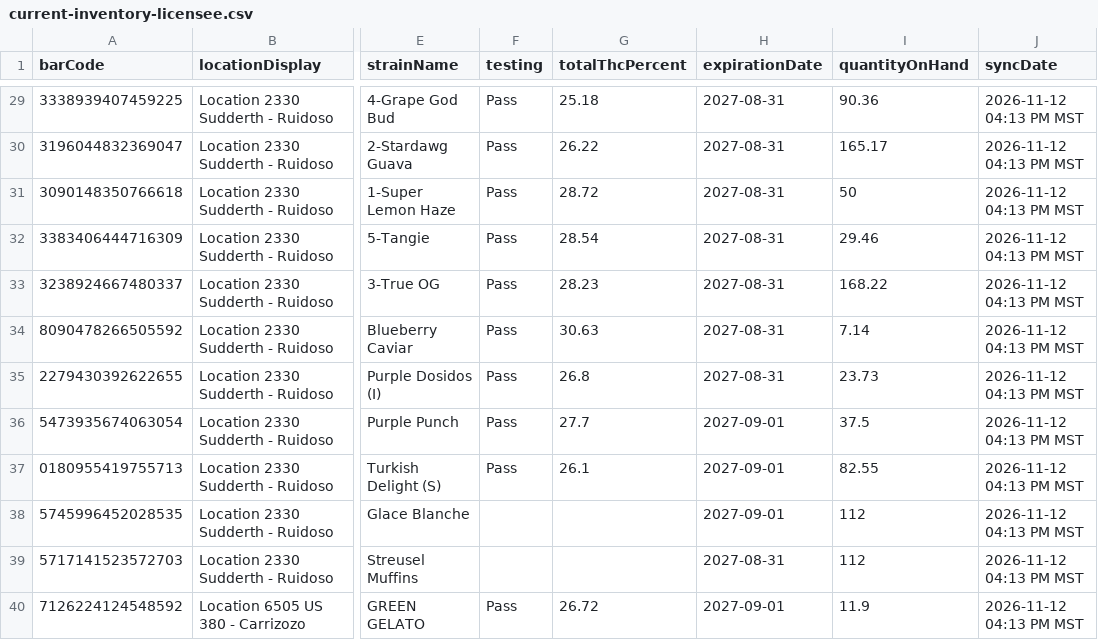
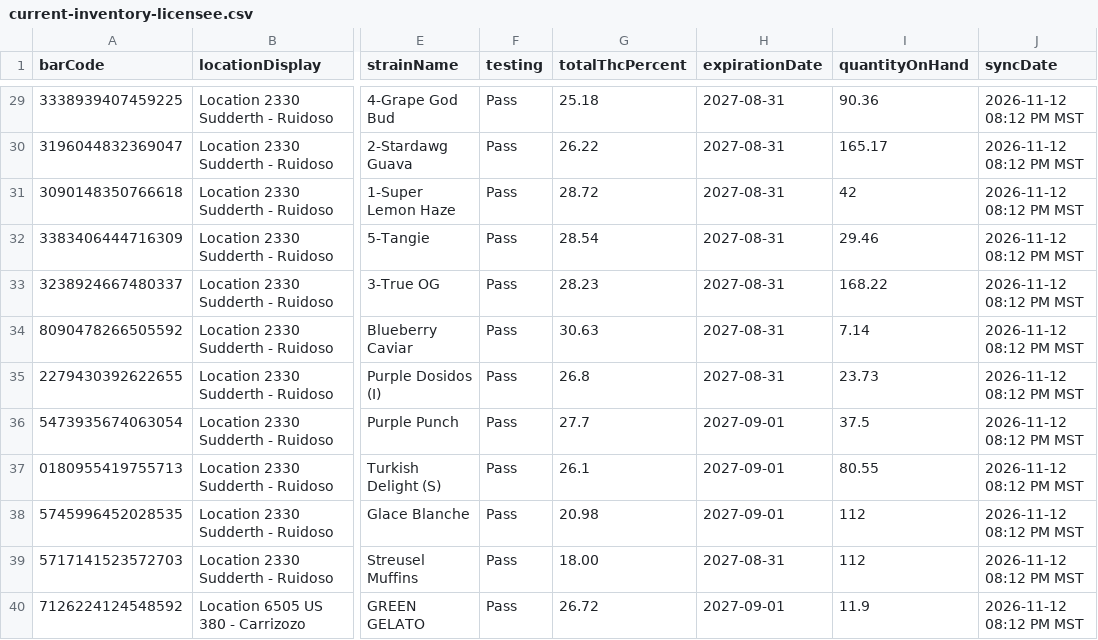
Before and after one commit to thefixinhixon/fixinhixon, a CSV file: tools/current-inventory-licensee.csv, drawn as a sheet; only a part is shown, gaps mark what is left out; the diff covers the shown part only; the diff names each change by its address in the sheet, - before the commit and + after, or states it on an @@ line.

Commit message:
Label generator: BioTrack deli stock sync 2026-11-12 08:12 PM MST (49 lots)

```diff
--- a/tools/current-inventory-licensee.csv
+++ b/tools/current-inventory-licensee.csv
-J29:J40 (syncDate): 2026-11-12 04:13 PM MST
+J29:J40 (syncDate): 2026-11-12 08:12 PM MST
-I31 (quantityOnHand): 50
+I31 (quantityOnHand): 42
-I37 (quantityOnHand): 82.55
+I37 (quantityOnHand): 80.55
-F38:F39 (testing): (empty)
+F38:F39 (testing): Pass
-G38 (totalThcPercent): (empty)
+G38 (totalThcPercent): 20.98
-G39 (totalThcPercent): (empty)
+G39 (totalThcPercent): 18.00
```
Also changed, not shown: 1 removed row and 42 edited cells elsewhere in this file.
